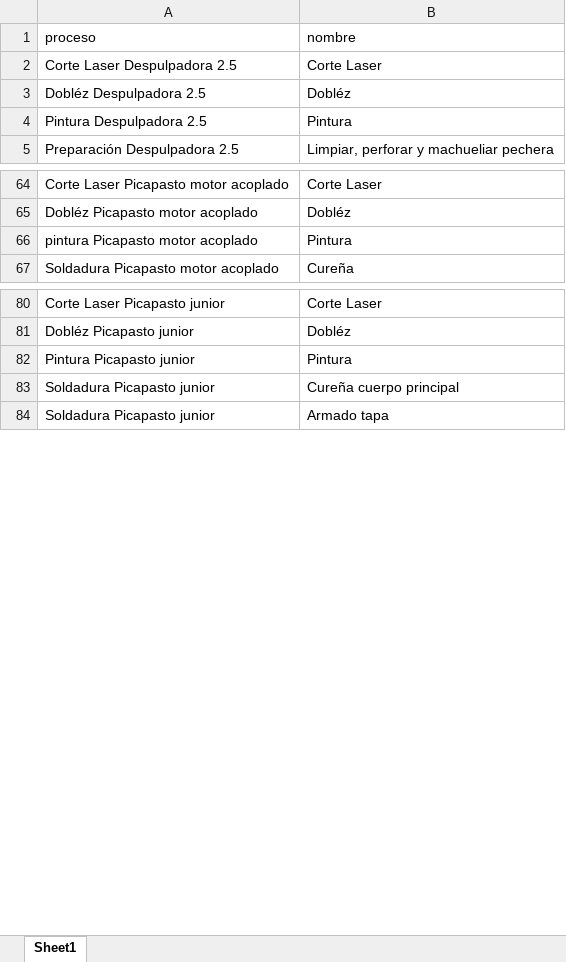
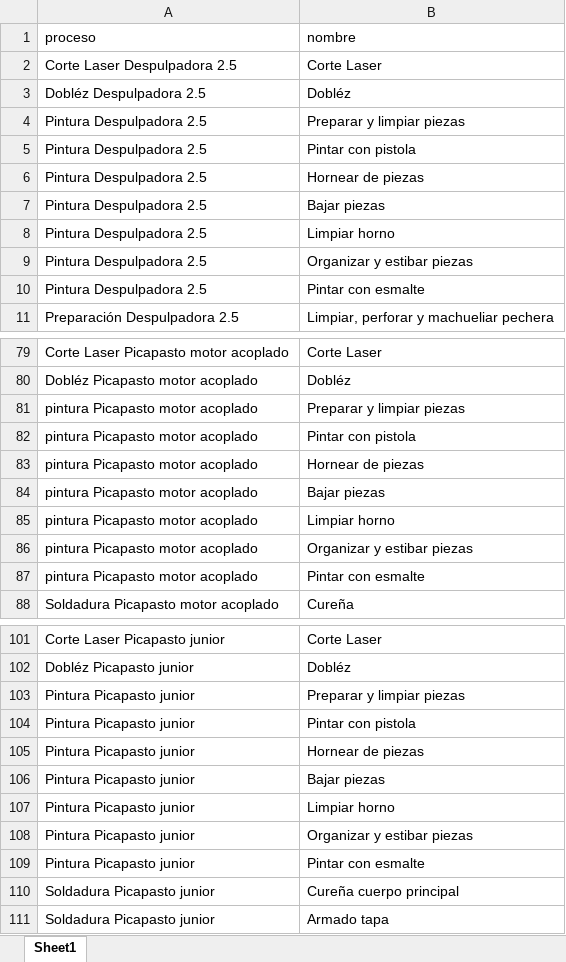
Before and after one commit to totalagroapps/produccion, an Excel workbook: excel/actividades.xlsx, sheet Sheet1, drawn as a sheet; only a part is shown, gaps mark what is left out; values as stored, in another font and other column widths than the file's, no borders; addresses are those after the commit; the diff covers the shown part only; the diff names each change by its address in the sheet, - before the commit and + after, or states it on an @@ line.

```diff
--- a/excel/actividades.xlsx (sheet Sheet1)
+++ b/excel/actividades.xlsx (sheet Sheet1)
+row 4: Pintura Despulpadora 2.5 | Preparar y limpiar piezas
-B5 (nombre): Pintura
+B5 (nombre): Pintar con pistola
+row 6: Pintura Despulpadora 2.5 | Hornear de piezas
+row 7: Pintura Despulpadora 2.5 | Bajar piezas
+row 8: Pintura Despulpadora 2.5 | Limpiar horno
+row 9: Pintura Despulpadora 2.5 | Organizar y estibar piezas
+row 10: Pintura Despulpadora 2.5 | Pintar con esmalte
+row 81: pintura Picapasto motor acoplado | Preparar y limpiar piezas
-B82 (nombre): Pintura
+B82 (nombre): Pintar con pistola
+row 83: pintura Picapasto motor acoplado | Hornear de piezas
+row 84: pintura Picapasto motor acoplado | Bajar piezas
+row 85: pintura Picapasto motor acoplado | Limpiar horno
+row 86: pintura Picapasto motor acoplado | Organizar y estibar piezas
+row 87: pintura Picapasto motor acoplado | Pintar con esmalte
+row 103: Pintura Picapasto junior | Preparar y limpiar piezas
-B104 (nombre): Pintura
+B104 (nombre): Pintar con pistola
+row 105: Pintura Picapasto junior | Hornear de piezas
+row 106: Pintura Picapasto junior | Bajar piezas
+row 107: Pintura Picapasto junior | Limpiar horno
+row 108: Pintura Picapasto junior | Organizar y estibar piezas
+row 109: Pintura Picapasto junior | Pintar con esmalte
```
Also changed, not shown: 25 added rows, 1 removed row and 4 edited cells elsewhere in this sheet, excel/estandares.xlsx, excel/maquinas.xlsx, 1 other file.
